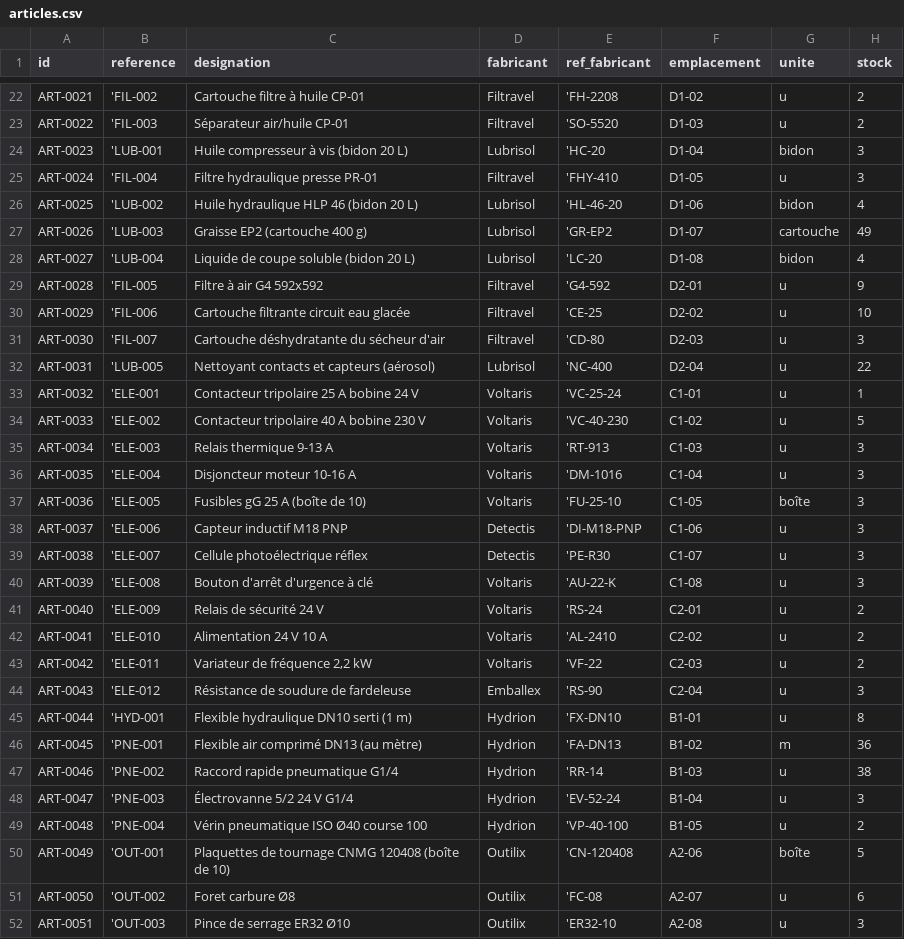
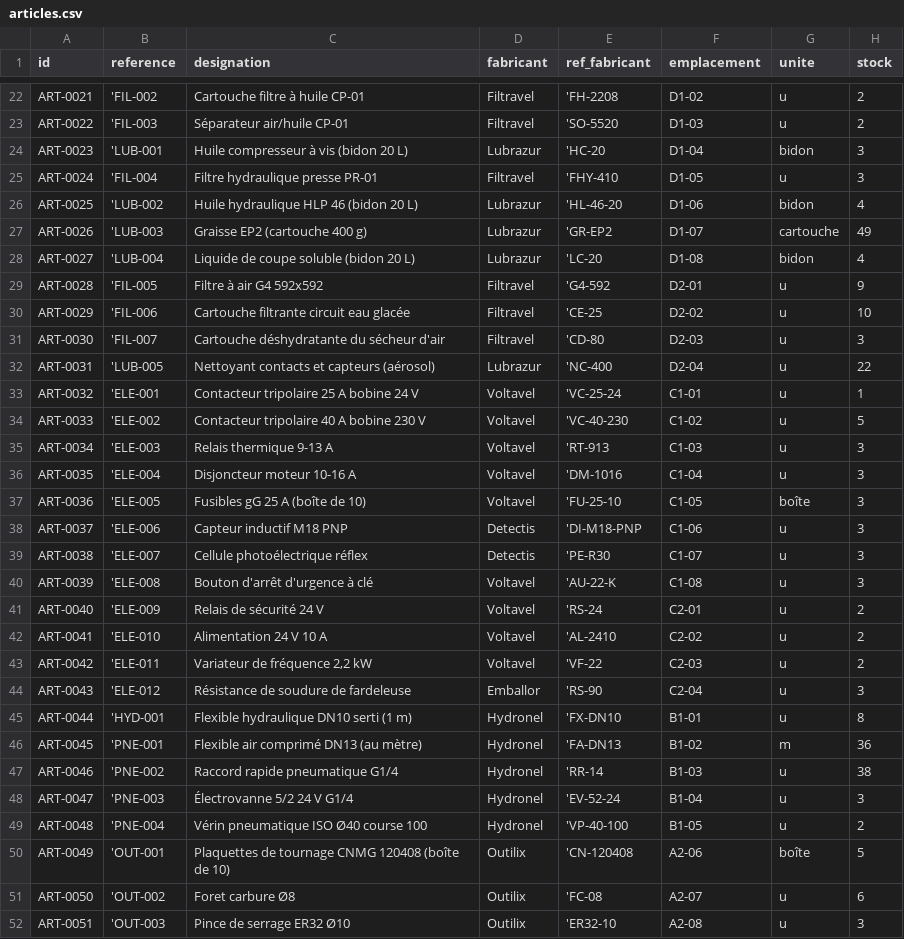
Before and after one commit to nicoboy49/prevo, a CSV file: donnees/demo/articles.csv, drawn as a sheet; only a part is shown, gaps mark what is left out; the diff covers the shown part only; the diff names each change by its address in the sheet, - before the commit and + after, or states it on an @@ line.

```diff
--- a/donnees/demo/articles.csv
+++ b/donnees/demo/articles.csv
-D24 (fabricant): Lubrisol
+D24 (fabricant): Lubrazur
-D26:D28 (fabricant): Lubrisol
+D26:D28 (fabricant): Lubrazur
-D32 (fabricant): Lubrisol
+D32 (fabricant): Lubrazur
-D33:D37 (fabricant): Voltaris
+D33:D37 (fabricant): Voltavel
-D40:D43 (fabricant): Voltaris
+D40:D43 (fabricant): Voltavel
-D44 (fabricant): Emballex
+D44 (fabricant): Emballor
-D45:D49 (fabricant): Hydrion
+D45:D49 (fabricant): Hydronel
```
Also changed, not shown: 1 edited cell elsewhere in this file, donnees/demo/equipements.csv, donnees/demo/fournisseurs.csv, 5 other files.
